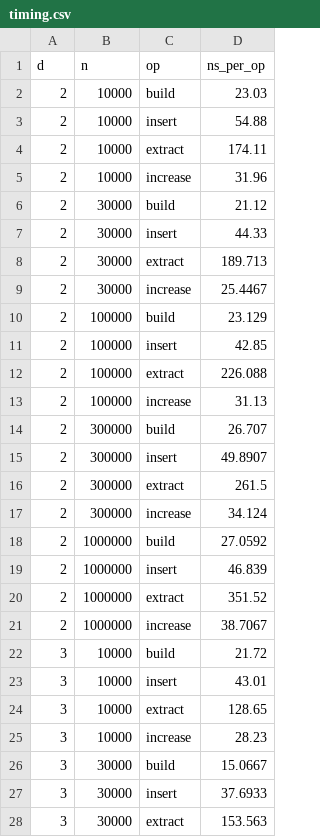
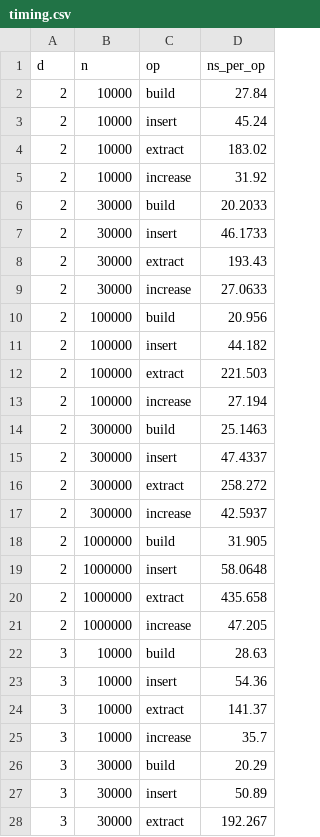
Before and after one commit to 1s2j3h/AlgorithmDesign, a CSV file: 2026-Fall/第五周算法分析报告/代码/data/timing.csv, drawn as a sheet; only a part is shown; the diff covers the shown part only.

```diff
--- a/2026-Fall/第五周算法分析报告/代码/data/timing.csv
+++ b/2026-Fall/第五周算法分析报告/代码/data/timing.csv
@@ -1,28 +1,28 @@
 d,n,op,ns_per_op
-2,10000,build,23.03
-2,10000,insert,54.88
-2,10000,extract,174.11
-2,10000,increase,31.96
-2,30000,build,21.12
-2,30000,insert,44.33
-2,30000,extract,189.713
-2,30000,increase,25.4467
-2,100000,build,23.129
-2,100000,insert,42.85
-2,100000,extract,226.088
-2,100000,increase,31.13
-2,300000,build,26.707
-2,300000,insert,49.8907
-2,300000,extract,261.5
-2,300000,increase,34.124
-2,1000000,build,27.0592
-2,1000000,insert,46.839
-2,1000000,extract,351.52
-2,1000000,increase,38.7067
-3,10000,build,21.72
-3,10000,insert,43.01
-3,10000,extract,128.65
-3,10000,increase,28.23
-3,30000,build,15.0667
-3,30000,insert,37.6933
-3,30000,extract,153.563
+2,10000,build,27.84
+2,10000,insert,45.24
+2,10000,extract,183.02
+2,10000,increase,31.92
+2,30000,build,20.2033
+2,30000,insert,46.1733
+2,30000,extract,193.43
+2,30000,increase,27.0633
+2,100000,build,20.956
+2,100000,insert,44.182
+2,100000,extract,221.503
+2,100000,increase,27.194
+2,300000,build,25.1463
+2,300000,insert,47.4337
+2,300000,extract,258.272
+2,300000,increase,42.5937
+2,1000000,build,31.905
+2,1000000,insert,58.0648
+2,1000000,extract,435.658
+2,1000000,increase,47.205
+3,10000,build,28.63
+3,10000,insert,54.36
+3,10000,extract,141.37
+3,10000,increase,35.7
+3,30000,build,20.29
+3,30000,insert,50.89
+3,30000,extract,192.267
```
Also changed, not shown: 73 edited cells elsewhere in this file, 3 other files.
